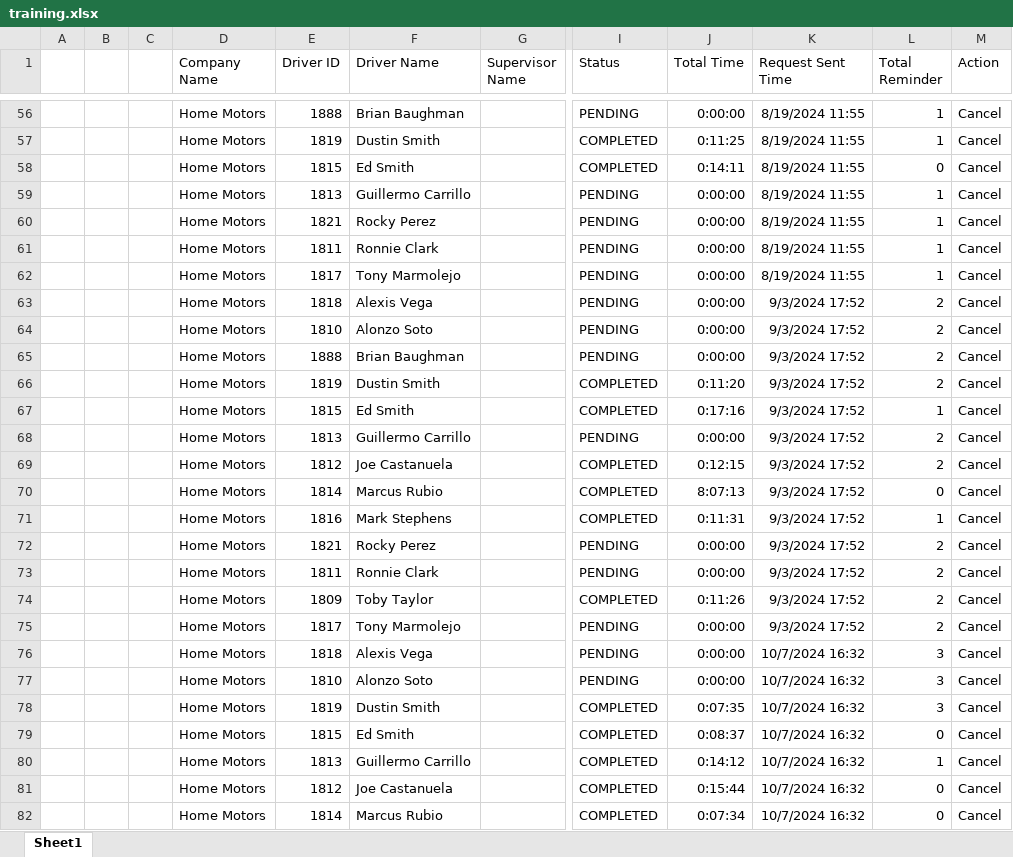
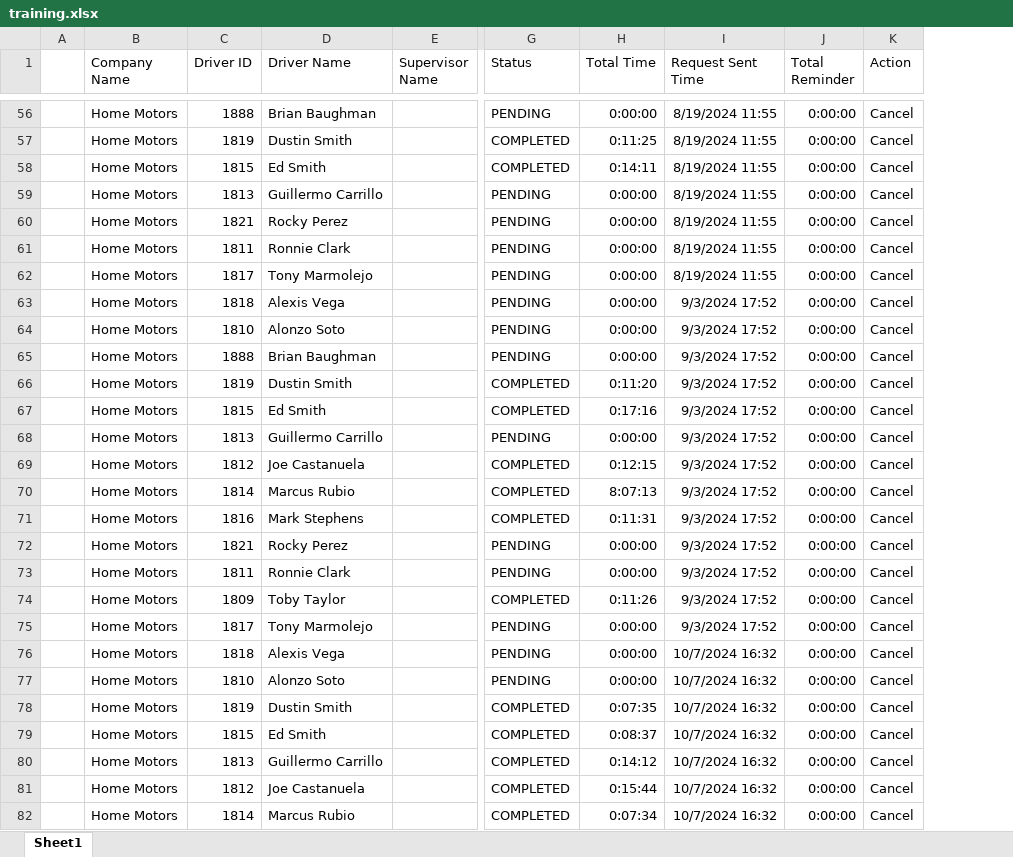
Before and after one commit to jmullins-DEN/Home-Motors, an Excel workbook: training.xlsx, sheet Sheet1, drawn as a sheet; only a part is shown, gaps mark what is left out; values as stored, in another font and other column widths than the file's, no borders; removed rows and columns are numbered as before the commit, all else as after; the diff covers the shown part only; the diff names each change by its address in the sheet, - before the commit and + after, or states it on an @@ line.

```diff
--- a/training.xlsx (sheet Sheet1)
+++ b/training.xlsx (sheet Sheet1)
-column B, empty
-column C, empty
-J56:J57 (Total Reminder): 1
+J56:J57 (Total Reminder): 0:00:00
-J58 (Total Reminder): 0
+J58 (Total Reminder): 0:00:00
-J59:J62 (Total Reminder): 1
+J59:J62 (Total Reminder): 0:00:00
-J63:J66 (Total Reminder): 2
+J63:J66 (Total Reminder): 0:00:00
-J67 (Total Reminder): 1
+J67 (Total Reminder): 0:00:00
-J68:J69 (Total Reminder): 2
+J68:J69 (Total Reminder): 0:00:00
-J70 (Total Reminder): 0
+J70 (Total Reminder): 0:00:00
-J71 (Total Reminder): 1
+J71 (Total Reminder): 0:00:00
-J72:J75 (Total Reminder): 2
+J72:J75 (Total Reminder): 0:00:00
-J76:J78 (Total Reminder): 3
+J76:J78 (Total Reminder): 0:00:00
-J79 (Total Reminder): 0
+J79 (Total Reminder): 0:00:00
-J80 (Total Reminder): 1
+J80 (Total Reminder): 0:00:00
-J81:J82 (Total Reminder): 0
+J81:J82 (Total Reminder): 0:00:00
```
Also changed, not shown: 315 edited cells elsewhere in this sheet.
